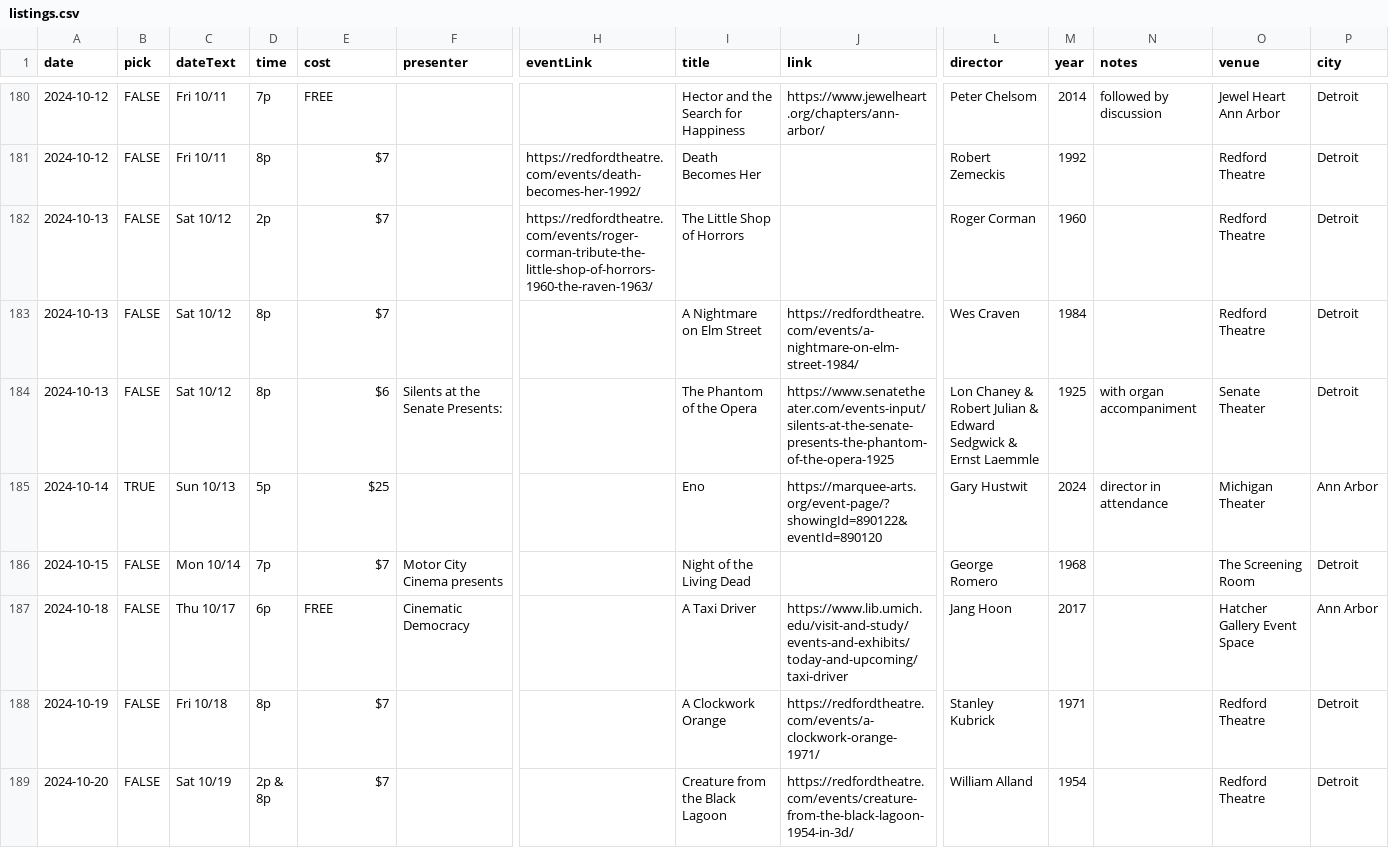
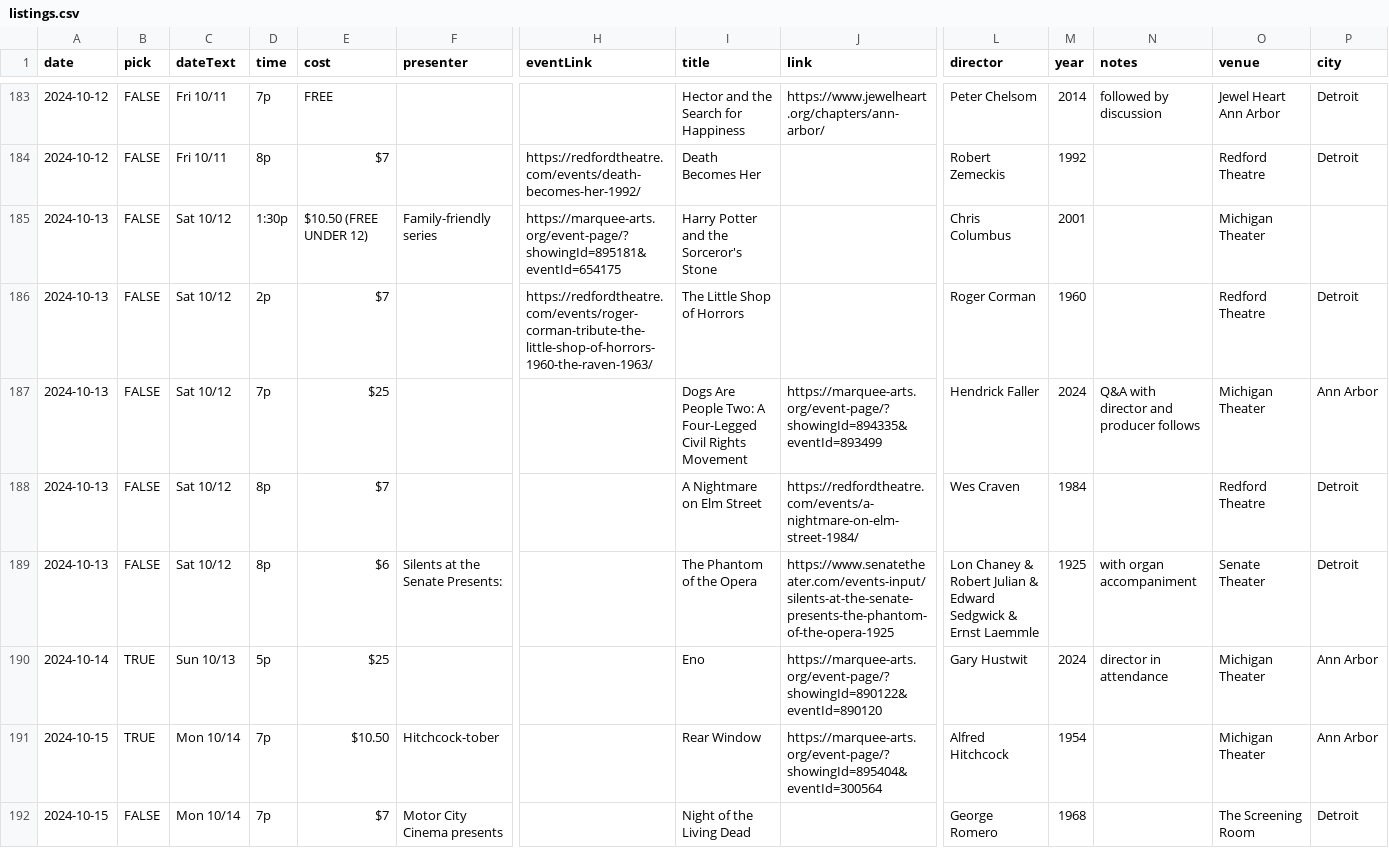
Before and after one commit to ypsijav/ypsijav.github.io, a CSV file: listings.csv, drawn as a sheet; only a part is shown, gaps mark what is left out; the shorter side is filled out with more unchanged rows; rows hold the shown columns only; the diff covers the shown part only; the diff names each change by its address in the sheet, - before the commit and + after, or states it on an @@ line.

Commit message:
Add files via upload

```diff
--- a/listings.csv
+++ b/listings.csv
+row 185: 2024-10-13 | FALSE | Sat 10/12 | 1:30p | $10.50 (FREE UNDER 12) | Family-friendly series | https://marquee-arts.org/event-page/?showingId=895181&eventId=654175 | Harry Potter and the Sorceror's Stone |  | Chris Columbus | 2001 |  | Michigan Theater
+row 187: 2024-10-13 | FALSE | Sat 10/12 | 7p | $25 |  |  | Dogs Are People Two: A Four-Legged Civil Rights Movement | https://marquee-arts.org/event-page/?showingId=894335&eventId=893499 | Hendrick Faller | 2024 | Q&A with director and producer follows | Michigan Theater | Ann Arbor
+row 191: 2024-10-15 | TRUE | Mon 10/14 | 7p | $10.50 | Hitchcock-tober |  | Rear Window | https://marquee-arts.org/event-page/?showingId=895404&eventId=300564 | Alfred Hitchcock | 1954 |  | Michigan Theater | Ann Arbor
```
Also changed, not shown: 12 added rows elsewhere in this file.
